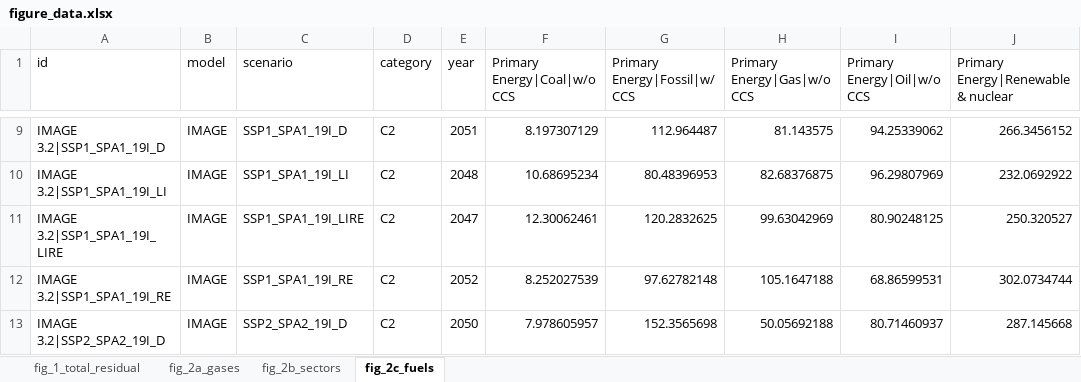
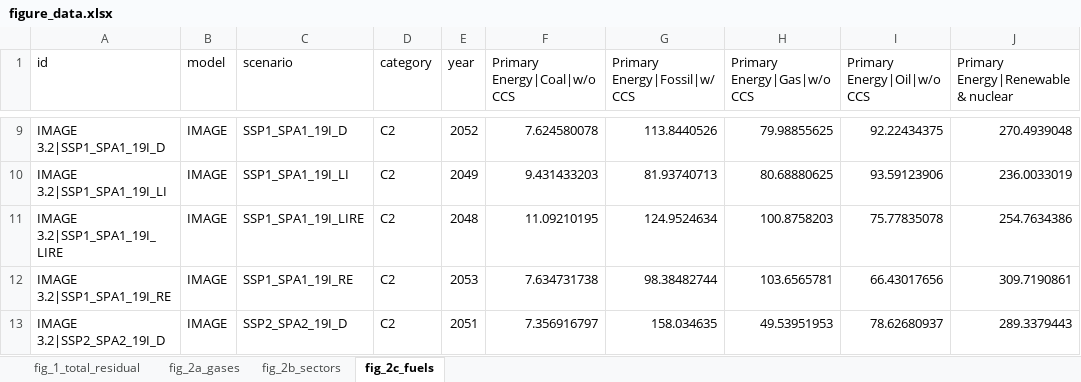
Before and after one commit to mcc-apsis/The-size-and-composition-of-residual-emissions-in-integrated-assessment-scenarios-at-net-zero-CO2, an Excel workbook: Results/figure_data.xlsx, sheet fig_2c_fuels, drawn as a sheet; only a part is shown, gaps mark what is left out; values as stored, in another font and other column widths than the file's, no borders; the diff covers the shown part only; the diff names each change by its address in the sheet, - before the commit and + after, or states it on an @@ line.

```diff
--- a/Results/figure_data.xlsx (sheet fig_2c_fuels)
+++ b/Results/figure_data.xlsx (sheet fig_2c_fuels)
-E9 (year): 2051
+E9 (year): 2052
-F9 (Primary Energy|Coal|w/o CCS): 8.197307129
+F9 (Primary Energy|Coal|w/o CCS): 7.624580078
-G9 (Primary Energy|Fossil|w/ CCS): 112.964487
+G9 (Primary Energy|Fossil|w/ CCS): 113.8440526
-H9 (Primary Energy|Gas|w/o CCS): 81.143575
+H9 (Primary Energy|Gas|w/o CCS): 79.98855625
-I9 (Primary Energy|Oil|w/o CCS): 94.25339062
+I9 (Primary Energy|Oil|w/o CCS): 92.22434375
-J9: 266.3456152
+J9: 270.4939048
-E10 (year): 2048
+E10 (year): 2049
-F10 (Primary Energy|Coal|w/o CCS): 10.68695234
+F10 (Primary Energy|Coal|w/o CCS): 9.431433203
-G10 (Primary Energy|Fossil|w/ CCS): 80.48396953
+G10 (Primary Energy|Fossil|w/ CCS): 81.93740713
-H10 (Primary Energy|Gas|w/o CCS): 82.68376875
+H10 (Primary Energy|Gas|w/o CCS): 80.68880625
-I10 (Primary Energy|Oil|w/o CCS): 96.29807969
+I10 (Primary Energy|Oil|w/o CCS): 93.59123906
-J10: 232.0692922
+J10: 236.0033019
-E11 (year): 2047
+E11 (year): 2048
-F11 (Primary Energy|Coal|w/o CCS): 12.30062461
+F11 (Primary Energy|Coal|w/o CCS): 11.09210195
-G11 (Primary Energy|Fossil|w/ CCS): 120.2832625
+G11 (Primary Energy|Fossil|w/ CCS): 124.9524634
-H11 (Primary Energy|Gas|w/o CCS): 99.63042969
+H11 (Primary Energy|Gas|w/o CCS): 100.8758203
-I11 (Primary Energy|Oil|w/o CCS): 80.90248125
+I11 (Primary Energy|Oil|w/o CCS): 75.77835078
-J11: 250.320527
+J11: 254.7634386
-E12 (year): 2052
+E12 (year): 2053
-F12 (Primary Energy|Coal|w/o CCS): 8.252027539
+F12 (Primary Energy|Coal|w/o CCS): 7.634731738
-G12 (Primary Energy|Fossil|w/ CCS): 97.62782148
+G12 (Primary Energy|Fossil|w/ CCS): 98.38482744
-H12 (Primary Energy|Gas|w/o CCS): 105.1647188
+H12 (Primary Energy|Gas|w/o CCS): 103.6565781
-I12 (Primary Energy|Oil|w/o CCS): 68.86599531
+I12 (Primary Energy|Oil|w/o CCS): 66.43017656
-J12: 302.0734744
+J12: 309.7190861
-E13 (year): 2050
+E13 (year): 2051
-F13 (Primary Energy|Coal|w/o CCS): 7.978605957
+F13 (Primary Energy|Coal|w/o CCS): 7.356916797
-G13 (Primary Energy|Fossil|w/ CCS): 152.3565698
+G13 (Primary Energy|Fossil|w/ CCS): 158.034635
-H13 (Primary Energy|Gas|w/o CCS): 50.05692188
+H13 (Primary Energy|Gas|w/o CCS): 49.53951953
-I13 (Primary Energy|Oil|w/o CCS): 80.71460937
+I13 (Primary Energy|Oil|w/o CCS): 78.62680937
-J13: 287.145668
+J13: 289.3379443
```
Also changed, not shown: 8 removed rows and 810 edited cells elsewhere in this sheet, sheet fig_2a_gases, sheet fig_1_total_residual, sheet fig_2b_sectors, Results/analysis.xlsx, 26 other files.
